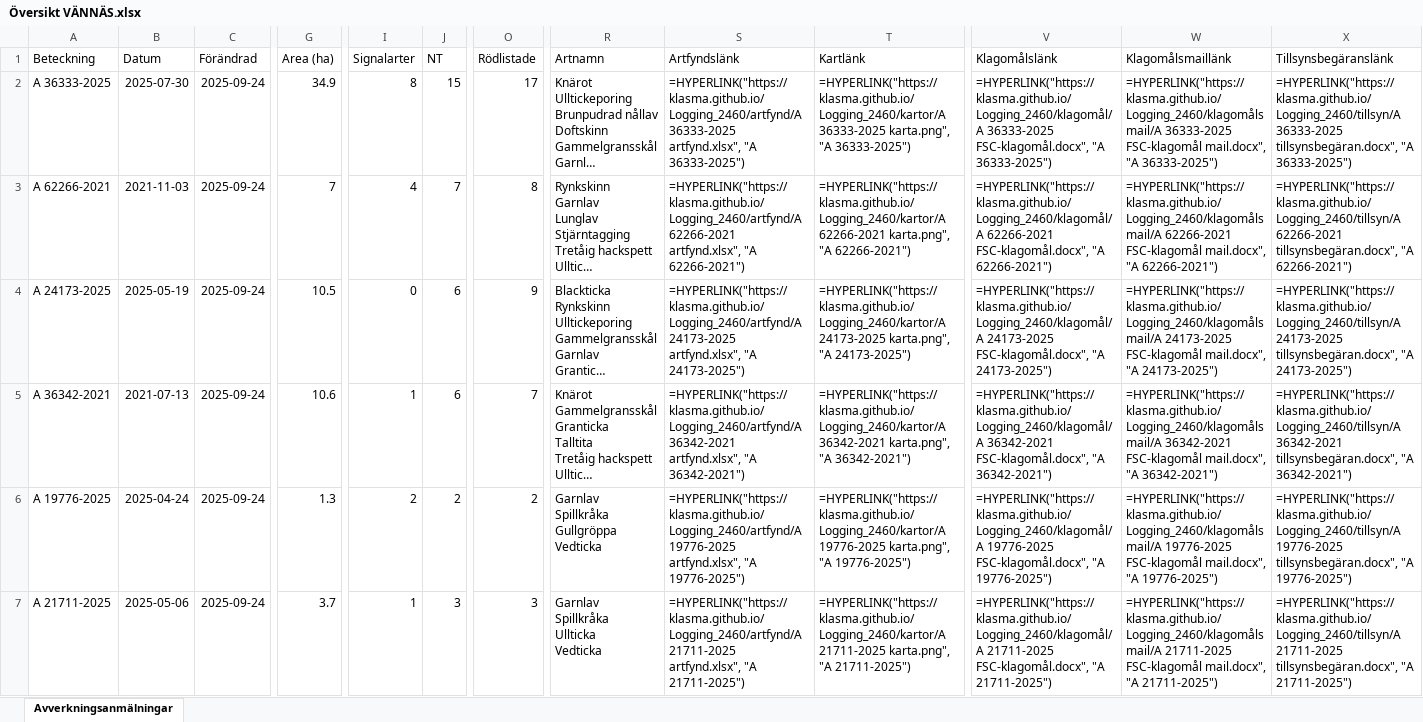
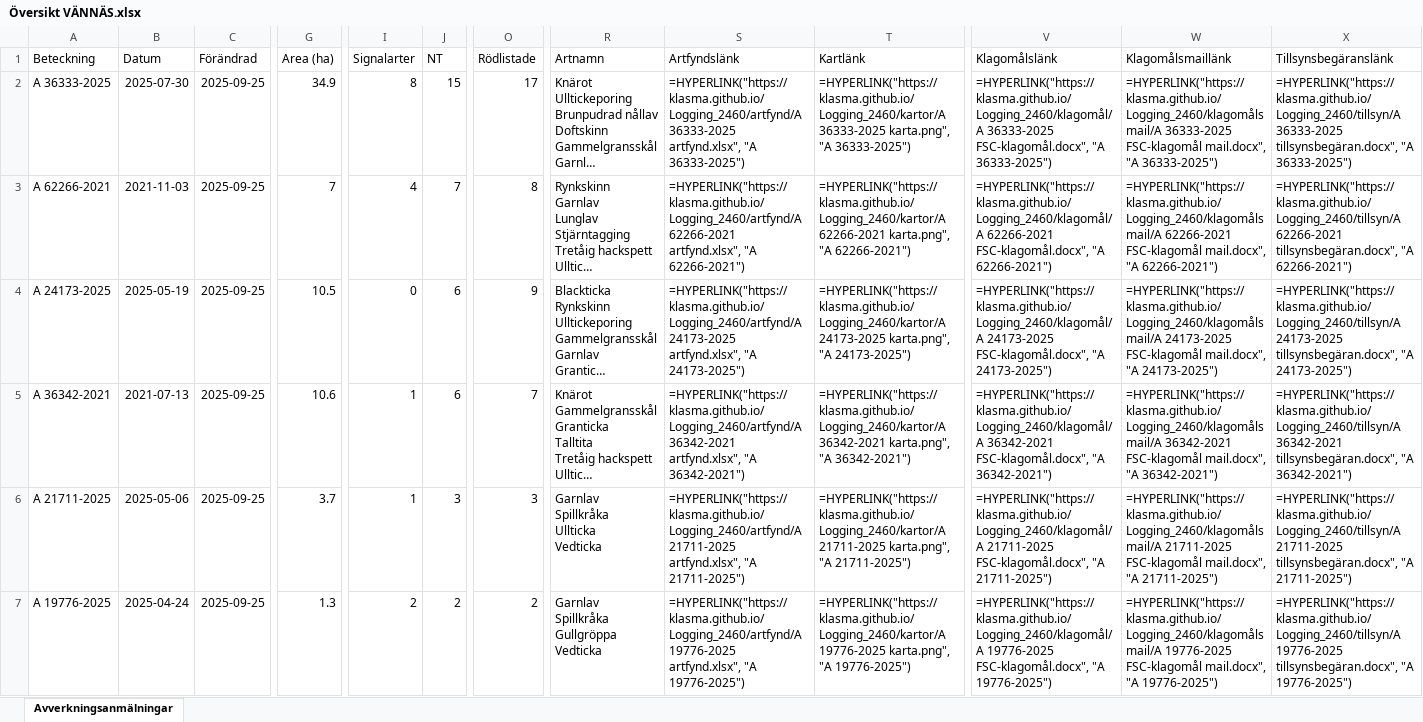
Before and after one commit to klasma/Logging_2460, an Excel workbook: Översikt VÄNNÄS.xlsx, sheet Avverkningsanmälningar, drawn as a sheet; only a part is shown, gaps mark what is left out; long unchanged cells end in …; values as stored, in another font and other column widths than the file's, no borders; formulas without a stored value are shown as written; ↵ is a line break in a cell; the diff covers the shown part only; the diff names each change by its address in the sheet, - before the commit and + after, or states it on an @@ line.

```diff
--- a/Översikt VÄNNÄS.xlsx (sheet Avverkningsanmälningar)
+++ b/Översikt VÄNNÄS.xlsx (sheet Avverkningsanmälningar)
-C2:C7 (Förändrad): 2025-09-24
+C2:C7 (Förändrad): 2025-09-25
-A6 (Beteckning): A 19776-2025
+A6 (Beteckning): A 21711-2025
-B6 (Datum): 2025-04-24
+B6 (Datum): 2025-05-06
-G6 (Area (ha)): 1.3
+G6 (Area (ha)): 3.7
-I6 (Signalarter): 2
+I6 (Signalarter): 1
-J6 (NT): 2
+J6 (NT): 3
-O6 (Rödlistade): 2
+O6 (Rödlistade): 3
-R6 (Artnamn): Garnlav ↵ Spillkråka ↵ Gullgröppa ↵ Vedticka
+R6 (Artnamn): Garnlav ↵ Spillkråka ↵ Ullticka ↵ Vedticka
-S6 (Artfyndslänk): =HYPERLINK("https://klasma.github.io/Logging_2460/artfynd/A 19776-2025 artfynd.xlsx", "A 19776-2025")
+S6 (Artfyndslänk): =HYPERLINK("https://klasma.github.io/Logging_2460/artfynd/A 21711-2025 artfynd.xlsx", "A 21711-2025")
-T6 (Kartlänk): =HYPERLINK("https://klasma.github.io/Logging_2460/kartor/A 19776-2025 karta.png", "A 19776-2025")
+T6 (Kartlänk): =HYPERLINK("https://klasma.github.io/Logging_2460/kartor/A 21711-2025 karta.png", "A 21711-2025")
-V6 (Klagomålslänk): =HYPERLINK("https://klasma.github.io/Logging_2460/klagomål/A 19776-2025 FSC-klagomål.docx", "A 19776-2025")
+V6 (Klagomålslänk): =HYPERLINK("https://klasma.github.io/Logging_2460/klagomål/A 21711-2025 FSC-klagomål.docx", "A 21711-2025")
-W6 (Klagomålsmaillänk): =HYPERLINK("https://klasma.github.io/Logging_2460/klagomålsmail/A 19776-2025 FSC-klagomål mail.docx", "A 19776-2025")
+W6 (Klagomålsmaillänk): =HYPERLINK("https://klasma.github.io/Logging_2460/klagomålsmail/A 21711-2025 FSC-klagomål mail.docx", "A 21711-2025")
-X6 (Tillsynsbegäranslänk): =HYPERLINK("https://klasma.github.io/Logging_2460/tillsyn/A 19776-2025 tillsynsbegäran.docx", "A 19776-2025")
+X6 (Tillsynsbegäranslänk): =HYPERLINK("https://klasma.github.io/Logging_2460/tillsyn/A 21711-2025 tillsynsbegäran.docx", "A 21711-2025")
-A7 (Beteckning): A 21711-2025
+A7 (Beteckning): A 19776-2025
-B7 (Datum): 2025-05-06
+B7 (Datum): 2025-04-24
-G7 (Area (ha)): 3.7
+G7 (Area (ha)): 1.3
-I7 (Signalarter): 1
+I7 (Signalarter): 2
-J7 (NT): 3
+J7 (NT): 2
-O7 (Rödlistade): 3
+O7 (Rödlistade): 2
-R7 (Artnamn): Garnlav ↵ Spillkråka ↵ Ullticka ↵ Vedticka
+R7 (Artnamn): Garnlav ↵ Spillkråka ↵ Gullgröppa ↵ Vedticka
-S7 (Artfyndslänk): =HYPERLINK("https://klasma.github.io/Logging_2460/artfynd/A 21711-2025 artfynd.xlsx", "A 21711-2025")
+S7 (Artfyndslänk): =HYPERLINK("https://klasma.github.io/Logging_2460/artfynd/A 19776-2025 artfynd.xlsx", "A 19776-2025")
-T7 (Kartlänk): =HYPERLINK("https://klasma.github.io/Logging_2460/kartor/A 21711-2025 karta.png", "A 21711-2025")
+T7 (Kartlänk): =HYPERLINK("https://klasma.github.io/Logging_2460/kartor/A 19776-2025 karta.png", "A 19776-2025")
-V7 (Klagomålslänk): =HYPERLINK("https://klasma.github.io/Logging_2460/klagomål/A 21711-2025 FSC-klagomål.docx", "A 21711-2025")
+V7 (Klagomålslänk): =HYPERLINK("https://klasma.github.io/Logging_2460/klagomål/A 19776-2025 FSC-klagomål.docx", "A 19776-2025")
-W7 (Klagomålsmaillänk): =HYPERLINK("https://klasma.github.io/Logging_2460/klagomålsmail/A 21711-2025 FSC-klagomål mail.docx", "A 21711-2025")
+W7 (Klagomålsmaillänk): =HYPERLINK("https://klasma.github.io/Logging_2460/klagomålsmail/A 19776-2025 FSC-klagomål mail.docx", "A 19776-2025")
-X7 (Tillsynsbegäranslänk): =HYPERLINK("https://klasma.github.io/Logging_2460/tillsyn/A 21711-2025 tillsynsbegäran.docx", "A 21711-2025")
+X7 (Tillsynsbegäranslänk): =HYPERLINK("https://klasma.github.io/Logging_2460/tillsyn/A 19776-2025 tillsynsbegäran.docx", "A 19776-2025")
```
Also changed, not shown: 834 edited cells elsewhere in this sheet, artfynd/A 19776-2025 artfynd.xlsx, artfynd/A 22648-2024 artfynd.xlsx, 46 other files.
